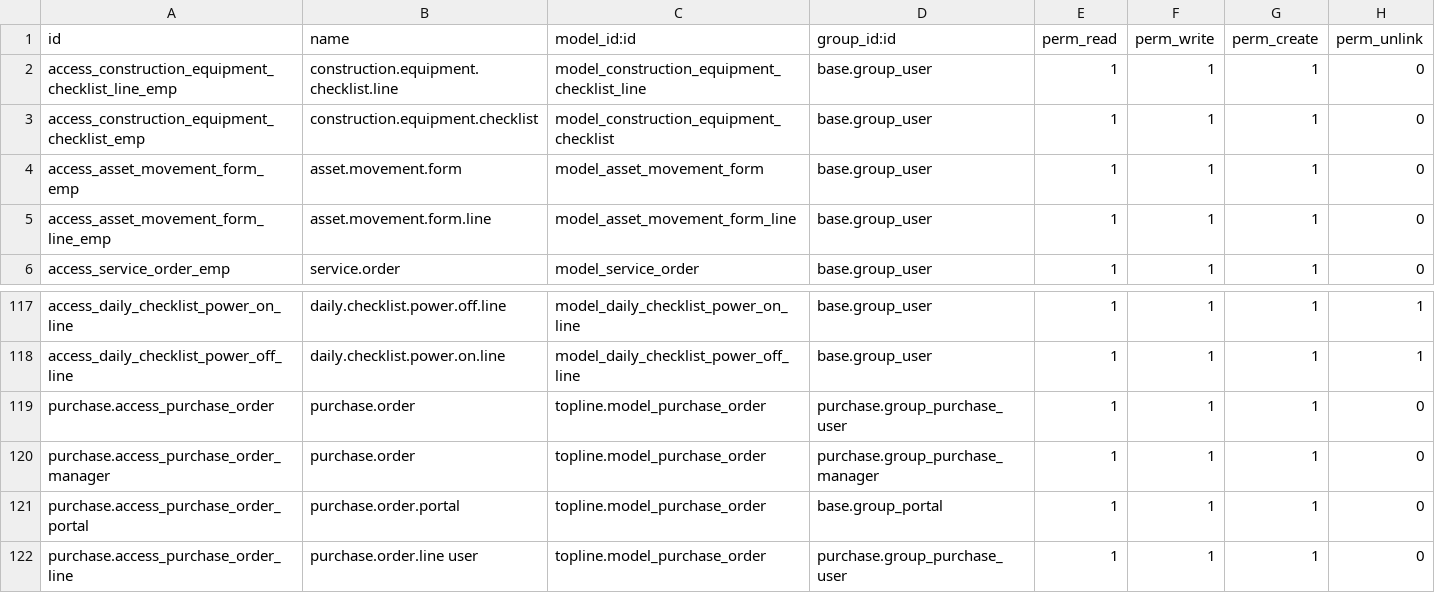
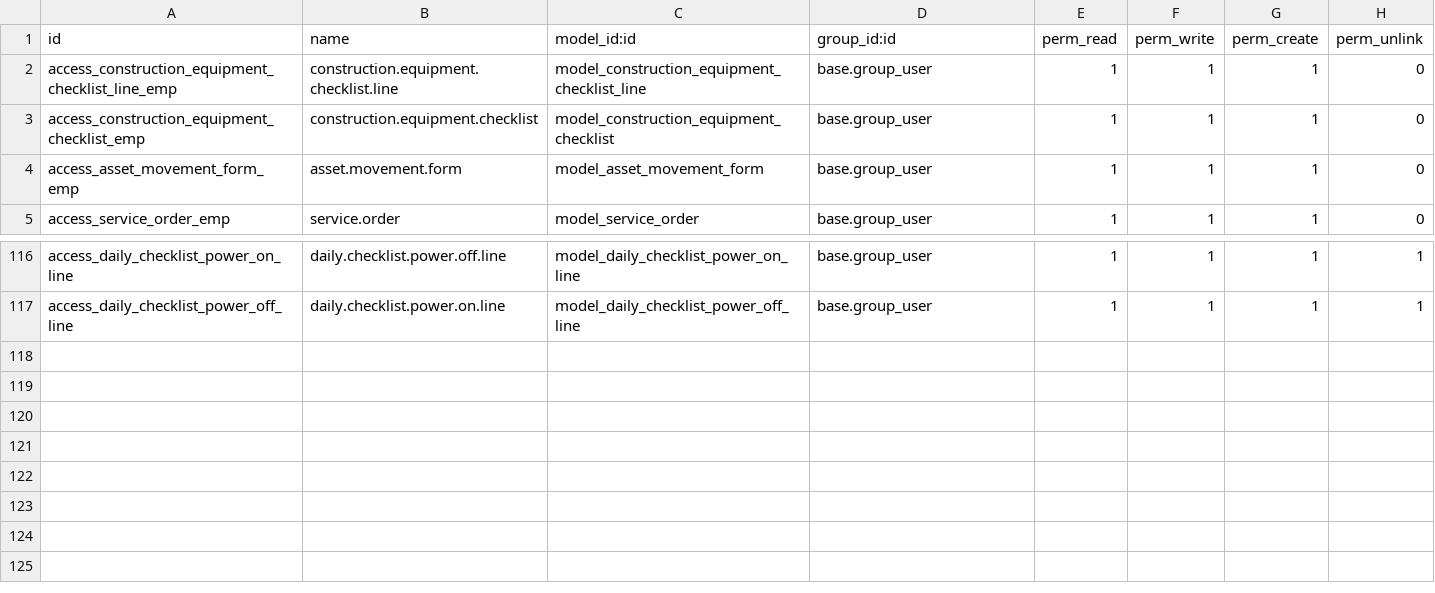
Before and after one commit to ola4eva/tpl16, a CSV file: topline/security/ir.model.access.csv, drawn as a sheet; only a part is shown, gaps mark what is left out; the diff names each change by its address in the sheet, - before the commit and + after, or states it on an @@ line.

```diff
--- a/topline/security/ir.model.access.csv
+++ b/topline/security/ir.model.access.csv
-row 5: access_asset_movement_form_line_emp | asset.movement.form.line | model_asset_movement_form_line | base.group_user | 1 | 1 | 1 | 0
-row 119: purchase.access_purchase_order | purchase.order | topline.model_purchase_order | purchase.group_purchase_user | 1 | 1 | 1 | 0
-row 120: purchase.access_purchase_order_manager | purchase.order | topline.model_purchase_order | purchase.group_purchase_manager | 1 | 1 | 1 | 0
-row 121: purchase.access_purchase_order_portal | purchase.order.portal | topline.model_purchase_order | base.group_portal | 1 | 1 | 1 | 0
-row 122: purchase.access_purchase_order_line | purchase.order.line user | topline.model_purchase_order | purchase.group_purchase_user | 1 | 1 | 1 | 0
```
Also changed, not shown: 28 other files.
